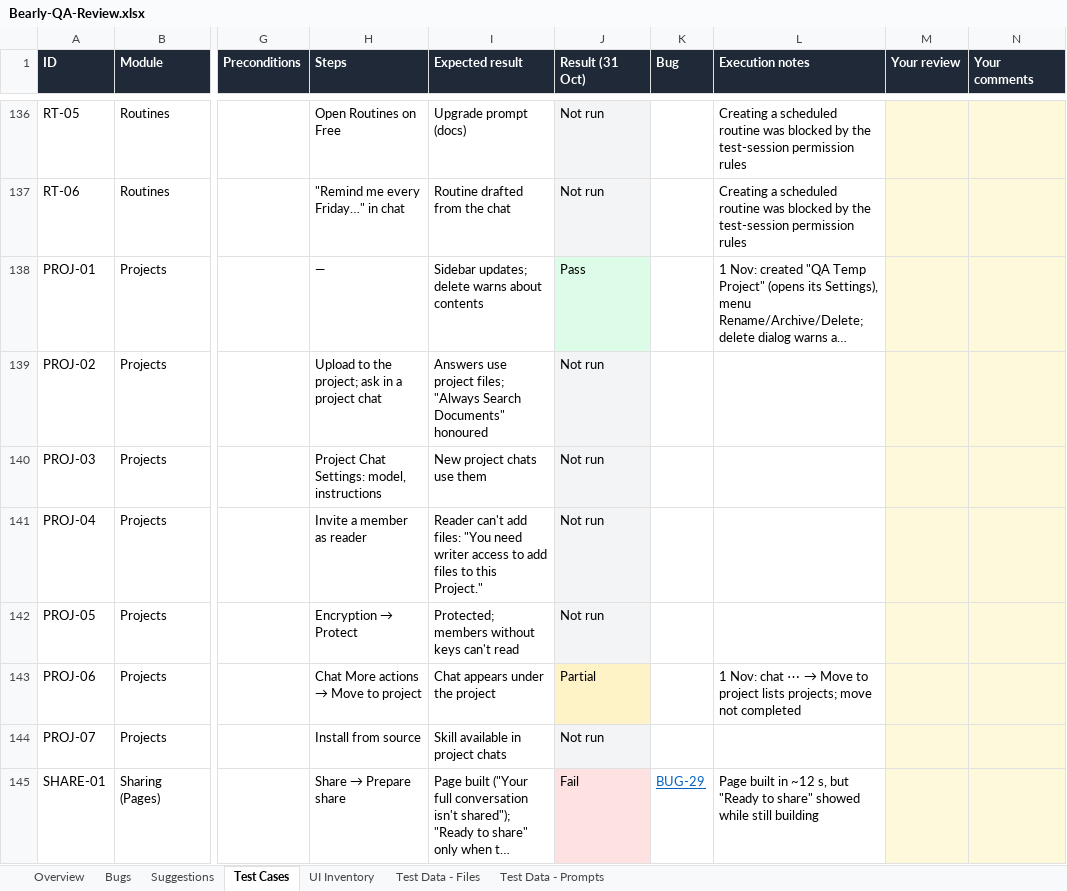
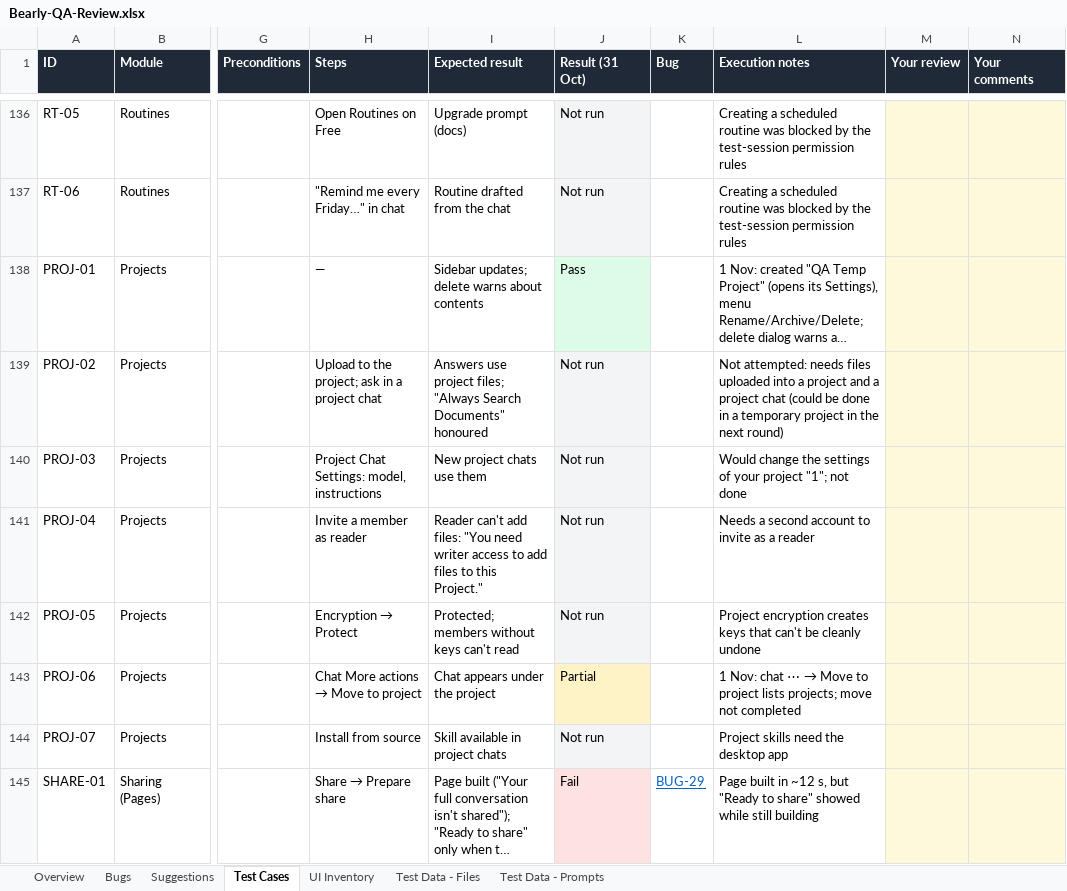
Before and after one commit to Pranav57/Bearly-QA, an Excel workbook: docs/Bearly-QA-Review.xlsx, sheet Test Cases, drawn as a sheet; only a part is shown, gaps mark what is left out; long unchanged cells end in …; values as stored, in another font and other column widths than the file's, no borders; charts and pictures not drawn; the diff covers the shown part only; the diff names each change by its address in the sheet, - before the commit and + after, or states it on an @@ line.

```diff
--- a/docs/Bearly-QA-Review.xlsx (sheet Test Cases)
+++ b/docs/Bearly-QA-Review.xlsx (sheet Test Cases)
-L139 (Execution notes): (empty)
+L139 (Execution notes): Not attempted: needs files uploaded into a project and a project chat (could be done in a temporary project in the next round)
-L140 (Execution notes): (empty)
+L140 (Execution notes): Would change the settings of your project "1"; not done
-L141 (Execution notes): (empty)
+L141 (Execution notes): Needs a second account to invite as a reader
-L142 (Execution notes): (empty)
+L142 (Execution notes): Project encryption creates keys that can't be cleanly undone
-L144 (Execution notes): (empty)
+L144 (Execution notes): Project skills need the desktop app
```
Also changed, not shown: 32 edited cells elsewhere in this sheet, 1 other file.
